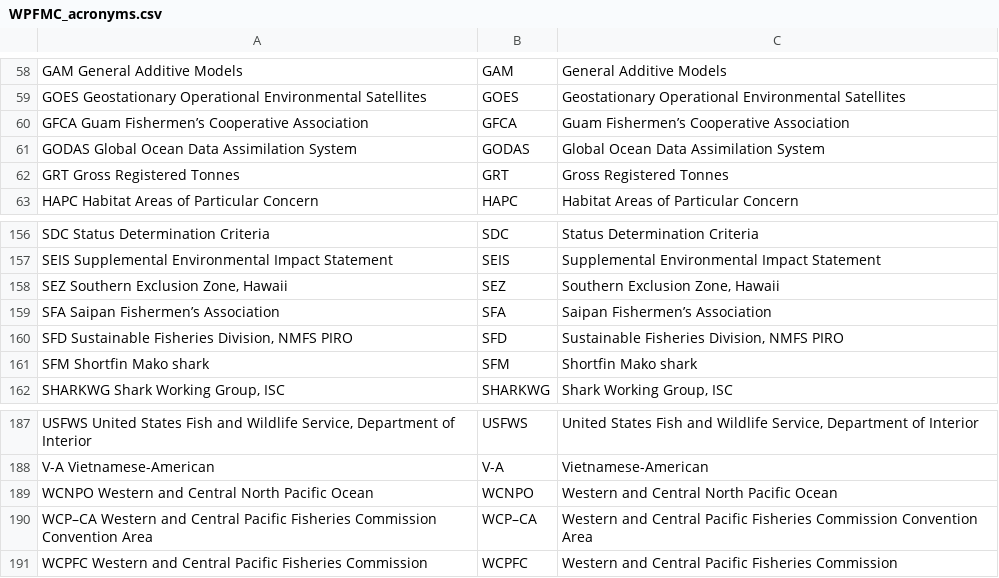
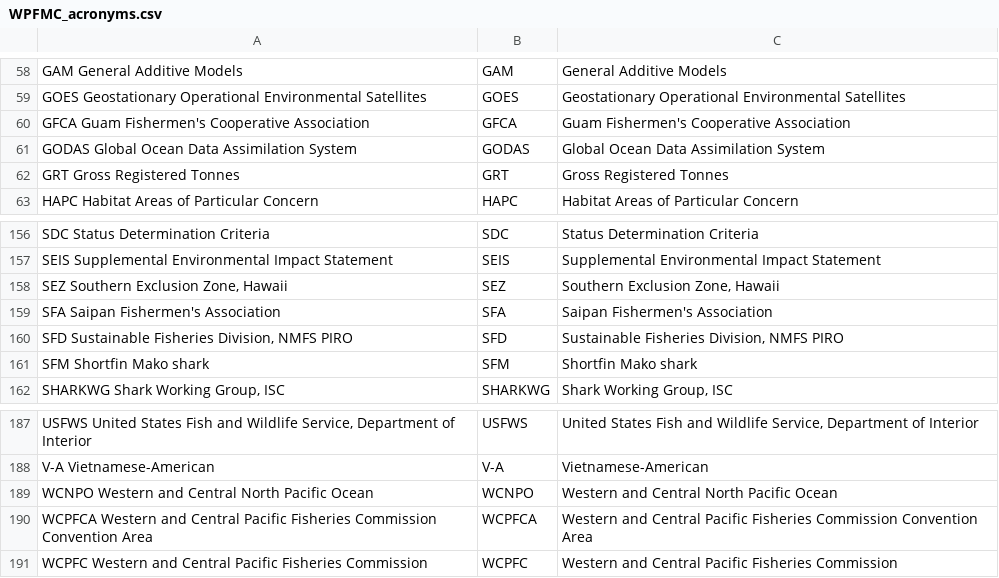
Before and after one commit to nmfs-ost/asar, a CSV file: inst/resources/acronyms/WPFMC_acronyms.csv, drawn as a sheet; only a part is shown, gaps mark what is left out; the diff names each change by its address in the sheet, - before the commit and + after, or states it on an @@ line.

Commit message:
Add acronyms from management councils, fishery science centers, and other organizations, in separate files

```diff
--- a/inst/resources/acronyms/WPFMC_acronyms.csv
+++ b/inst/resources/acronyms/WPFMC_acronyms.csv
-A60: GFCA Guam Fishermen’s Cooperative Association
+A60: GFCA Guam Fishermen's Cooperative Association
-C60: Guam Fishermen’s Cooperative Association
+C60: Guam Fishermen's Cooperative Association
-A159: SFA Saipan Fishermen’s Association
+A159: SFA Saipan Fishermen's Association
-C159: Saipan Fishermen’s Association
+C159: Saipan Fishermen's Association
-A190: WCP–CA Western and…
+A190: WCPFCA Western and…
-B190: WCP–CA
+B190: WCPFCA
```
Also changed, not shown: 1 other file.
